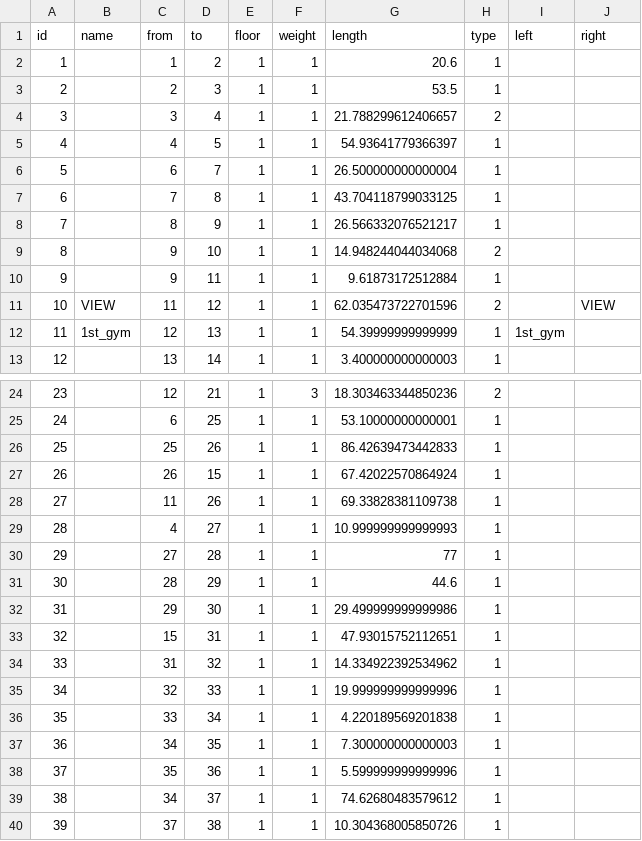
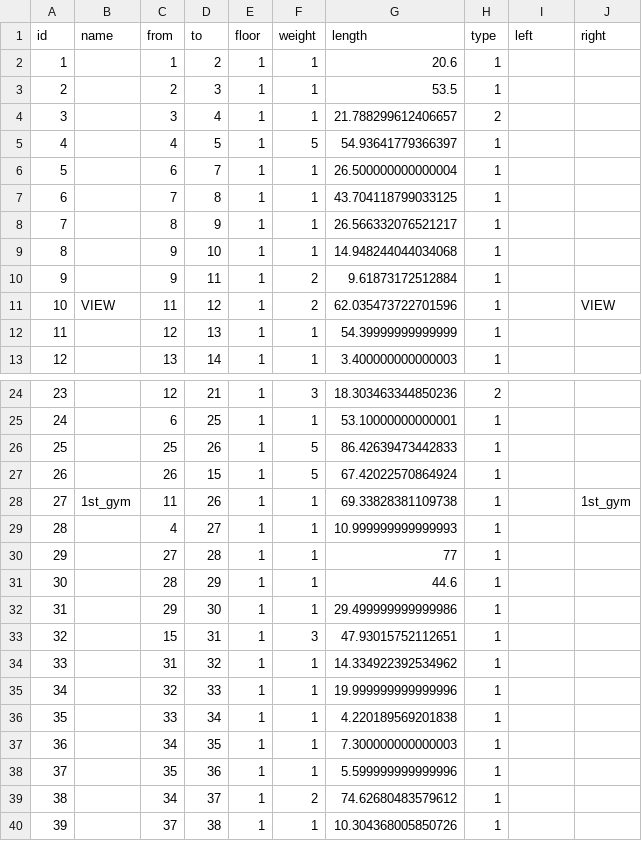
Before and after one commit to SenARMapOrg/SenARMapProject_2026, a CSV file: data/global_edge.csv, drawn as a sheet; only a part is shown, gaps mark what is left out.

Commit message:
【変更】スプレッドシート上からPush (実行者: 1061)

```diff
--- a/data/global_edge.csv
+++ b/data/global_edge.csv
@@ -4,3 +4,3 @@ id,name,from,to,floor,weight,length,type,left,right
 3,,3,4,1,1,21.788299612406657,2,,
-4,,4,5,1,1,54.93641779366397,1,,
+4,,4,5,1,5,54.93641779366397,1,,
 5,,6,7,1,1,26.500000000000004,1,,
@@ -8,6 +8,6 @@ id,name,from,to,floor,weight,length,type,left,right
 7,,8,9,1,1,26.566332076521217,1,,
-8,,9,10,1,1,14.948244044034068,2,,
-9,,9,11,1,1,9.61873172512884,1,,
-10,VIEW,11,12,1,1,62.035473722701596,2,,VIEW
-11,1st_gym,12,13,1,1,54.39999999999999,1,1st_gym,
+8,,9,10,1,1,14.948244044034068,1,,
+9,,9,11,1,2,9.61873172512884,1,,
+10,VIEW,11,12,1,2,62.035473722701596,1,,VIEW
+11,,12,13,1,1,54.39999999999999,1,,
 12,,13,14,1,1,3.400000000000003,1,,
@@ -25,5 +25,5 @@ id,name,from,to,floor,weight,length,type,left,right
 24,,6,25,1,1,53.10000000000001,1,,
-25,,25,26,1,1,86.42639473442833,1,,
-26,,26,15,1,1,67.42022570864924,1,,
-27,,11,26,1,1,69.33828381109738,1,,
+25,,25,26,1,5,86.42639473442833,1,,
+26,,26,15,1,5,67.42022570864924,1,,
+27,1st_gym,11,26,1,1,69.33828381109738,1,,1st_gym
 28,,4,27,1,1,10.999999999999993,1,,
@@ -32,3 +32,3 @@ id,name,from,to,floor,weight,length,type,left,right
 31,,29,30,1,1,29.499999999999986,1,,
-32,,15,31,1,1,47.93015752112651,1,,
+32,,15,31,1,3,47.93015752112651,1,,
 33,,31,32,1,1,14.334922392534962,1,,
@@ -38,3 +38,3 @@ id,name,from,to,floor,weight,length,type,left,right
 37,,35,36,1,1,5.599999999999996,1,,
-38,,34,37,1,1,74.62680483579612,1,,
+38,,34,37,1,2,74.62680483579612,1,,
 39,,37,38,1,1,10.304368005850726,1,,
```
